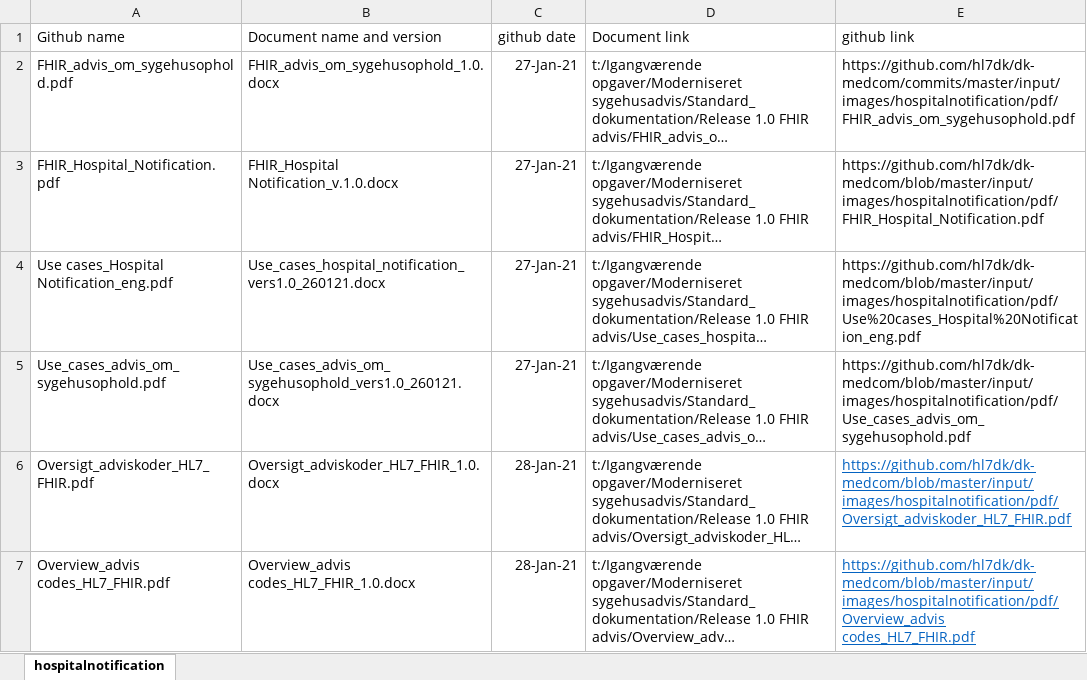
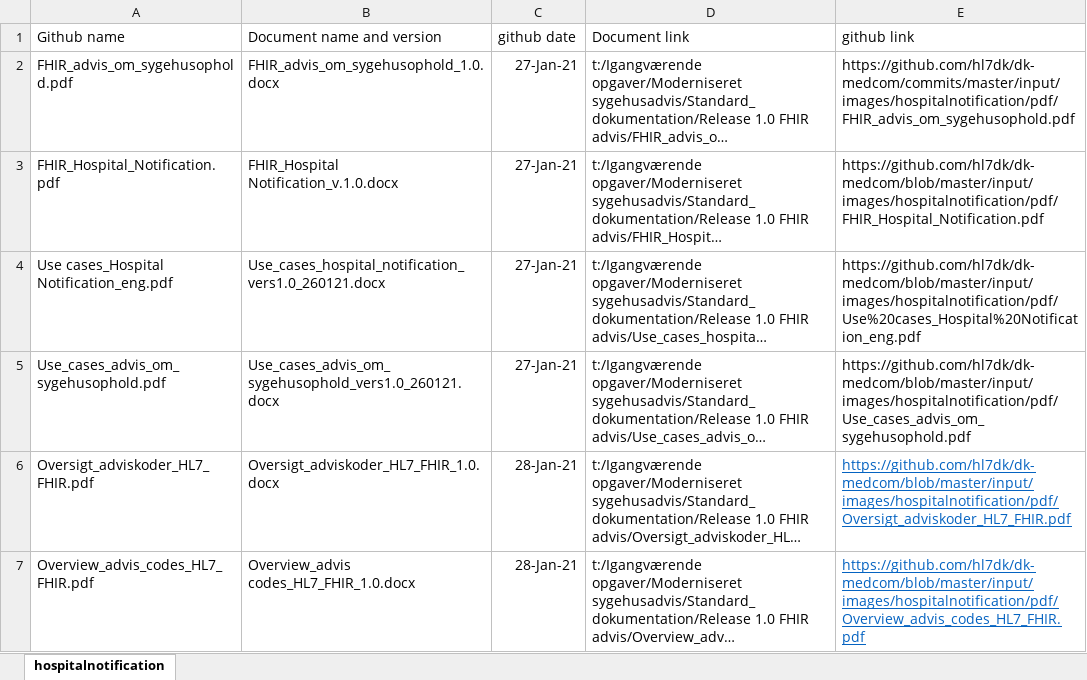
Before and after one commit to medcomdk/dk-medcom, an Excel workbook: input/images/hospitalnotification/pdf/doc_version_overview.xlsx, sheet hospitalnotification, drawn as a sheet; long unchanged cells end in …; values as stored, in another font and other column widths than the file's, no borders; table styles not drawn; the diff names each change by its address in the sheet, - before the commit and + after, or states it on an @@ line.

```diff
--- a/input/images/hospitalnotification/pdf/doc_version_overview.xlsx (sheet hospitalnotification)
+++ b/input/images/hospitalnotification/pdf/doc_version_overview.xlsx (sheet hospitalnotification)
-A7 (Github name): Overview_advis codes_HL7_FHIR.pdf
+A7 (Github name): Overview_advis_codes_HL7_FHIR.pdf
-E7 (github link): https://github.com/hl7dk/dk-medcom/blob/master/input/images/hospitalnotification/pdf/Overview_advis codes_HL7_FHIR.pdf
+E7 (github link): https://github.com/hl7dk/dk-medcom/blob/master/input/images/hospitalnotification/pdf/Overview_advis_codes_HL7_FHIR.pdf
```
Also changed, not shown: 1 other file.
